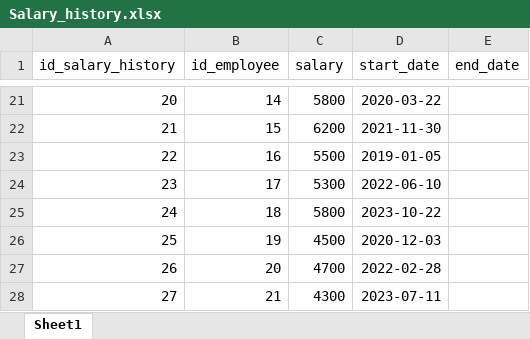
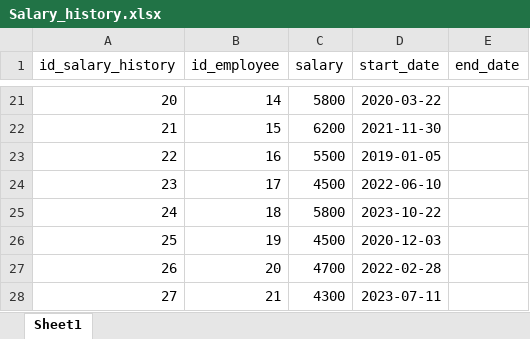
Before and after one commit to GabrielaSpiridon/Payment-Gap-Analyzer, an Excel workbook: TabeleExcel/Tabele_Id/Salary_history.xlsx, sheet Sheet1, drawn as a sheet; only a part is shown, gaps mark what is left out; values as stored, in another font and other column widths than the file's, no borders; the diff names each change by its address in the sheet, - before the commit and + after, or states it on an @@ line.

```diff
--- a/TabeleExcel/Tabele_Id/Salary_history.xlsx (sheet Sheet1)
+++ b/TabeleExcel/Tabele_Id/Salary_history.xlsx (sheet Sheet1)
-C24 (salary): 5300
+C24 (salary): 4500
```
Also changed, not shown: TabeleExcel/Tabele_Id/Employees.xlsx, TabeleExcel/Tabele_UserFriendly/Employees.xlsx, 7 other files.
